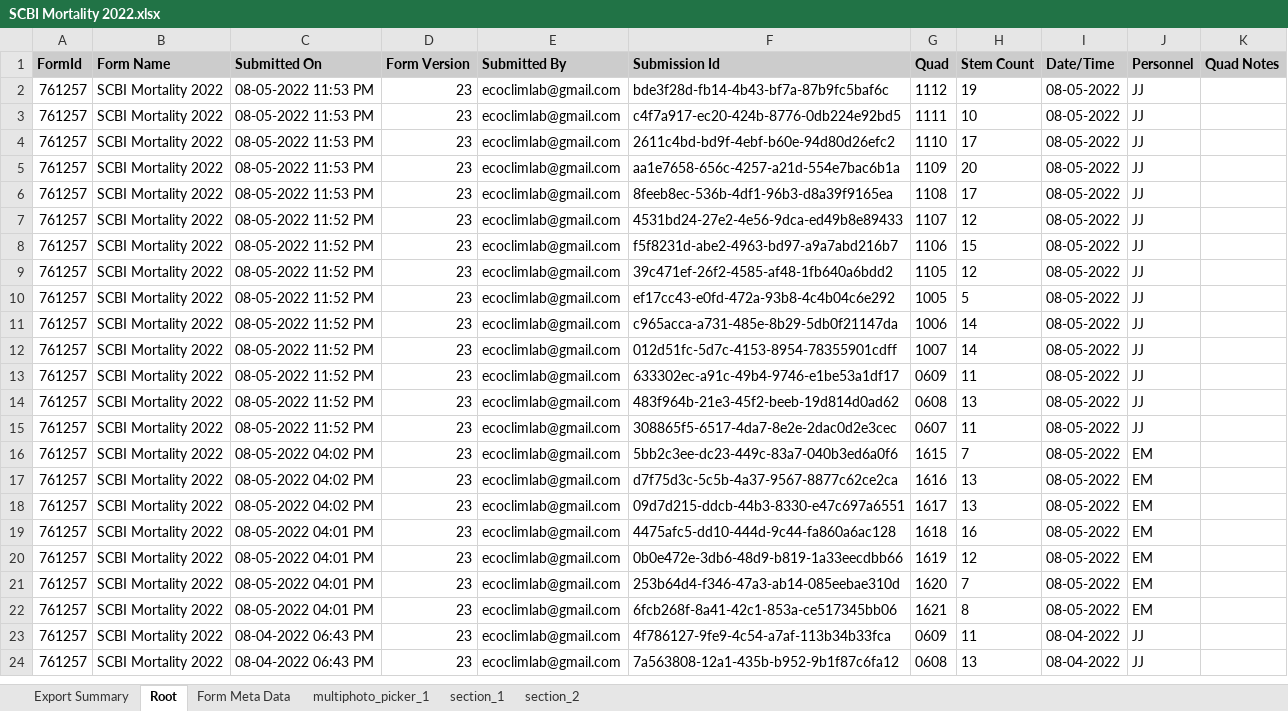
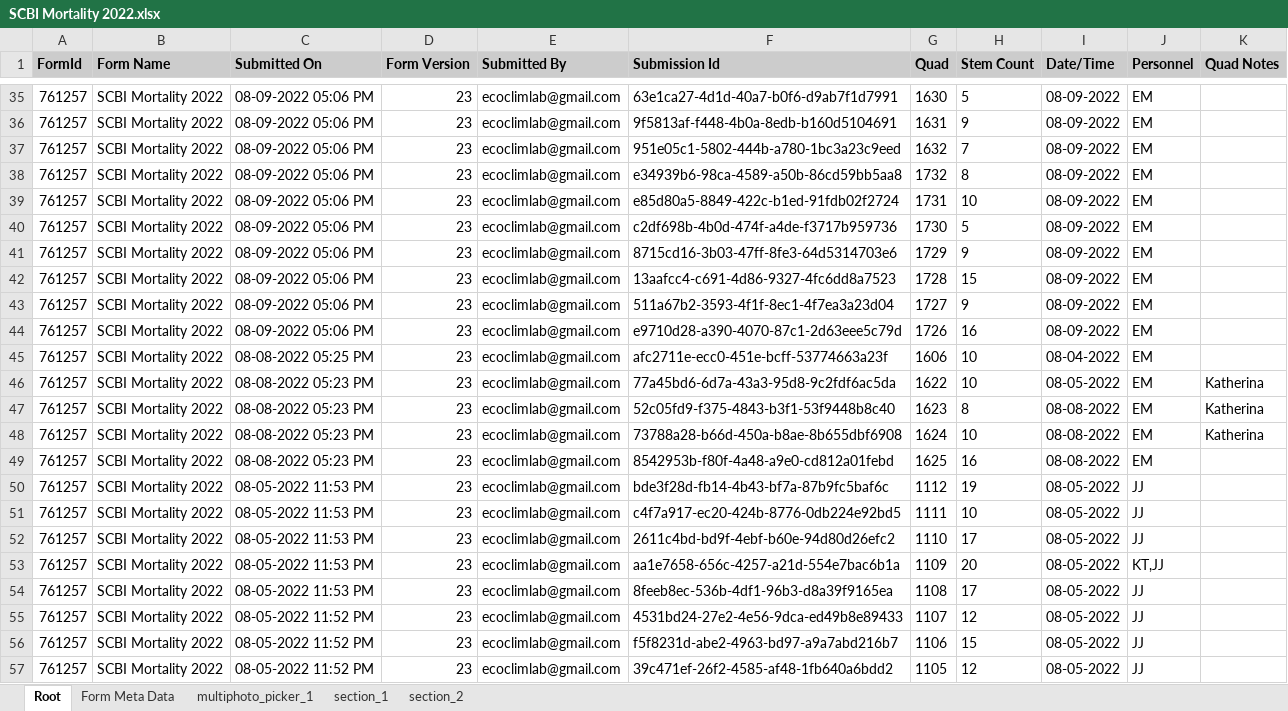
Before and after one commit to SCBI-ForestGEO/SCBImortality, an Excel workbook: raw_data/FFF_excel/SCBI Mortality 2022.xlsx, sheet Root, drawn as a sheet; only a part is shown, gaps mark what is left out; the shorter side is filled out with more unchanged rows; values as stored, in another font and other column widths than the file's, no borders; addresses are those after the commit; the diff covers the shown part only; the diff names each change by its address in the sheet, - before the commit and + after, or states it on an @@ line.

```diff
--- a/raw_data/FFF_excel/SCBI Mortality 2022.xlsx (sheet Root)
+++ b/raw_data/FFF_excel/SCBI Mortality 2022.xlsx (sheet Root)
-sheet tab: Export Summary
+row 35: 761257 | SCBI Mortality 2022 | 08-09-2022 05:06 PM | 23 | ecoclimlab@gmail.com | 63e1ca27-4d1d-40a7-b0f6-d9ab7f1d7991 | 1630 | 5 | 08-09-2022 | EM
+row 36: 761257 | SCBI Mortality 2022 | 08-09-2022 05:06 PM | 23 | ecoclimlab@gmail.com | 9f5813af-f448-4b0a-8edb-b160d5104691 | 1631 | 9 | 08-09-2022 | EM
+row 37: 761257 | SCBI Mortality 2022 | 08-09-2022 05:06 PM | 23 | ecoclimlab@gmail.com | 951e05c1-5802-444b-a780-1bc3a23c9eed | 1632 | 7 | 08-09-2022 | EM
+row 38: 761257 | SCBI Mortality 2022 | 08-09-2022 05:06 PM | 23 | ecoclimlab@gmail.com | e34939b6-98ca-4589-a50b-86cd59bb5aa8 | 1732 | 8 | 08-09-2022 | EM
+row 39: 761257 | SCBI Mortality 2022 | 08-09-2022 05:06 PM | 23 | ecoclimlab@gmail.com | e85d80a5-8849-422c-b1ed-91fdb02f2724 | 1731 | 10 | 08-09-2022 | EM
+row 40: 761257 | SCBI Mortality 2022 | 08-09-2022 05:06 PM | 23 | ecoclimlab@gmail.com | c2df698b-4b0d-474f-a4de-f3717b959736 | 1730 | 5 | 08-09-2022 | EM
+row 41: 761257 | SCBI Mortality 2022 | 08-09-2022 05:06 PM | 23 | ecoclimlab@gmail.com | 8715cd16-3b03-47ff-8fe3-64d5314703e6 | 1729 | 9 | 08-09-2022 | EM
+row 42: 761257 | SCBI Mortality 2022 | 08-09-2022 05:06 PM | 23 | ecoclimlab@gmail.com | 13aafcc4-c691-4d86-9327-4fc6dd8a7523 | 1728 | 15 | 08-09-2022 | EM
+row 43: 761257 | SCBI Mortality 2022 | 08-09-2022 05:06 PM | 23 | ecoclimlab@gmail.com | 511a67b2-3593-4f1f-8ec1-4f7ea3a23d04 | 1727 | 9 | 08-09-2022 | EM
+row 44: 761257 | SCBI Mortality 2022 | 08-09-2022 05:06 PM | 23 | ecoclimlab@gmail.com | e9710d28-a390-4070-87c1-2d63eee5c79d | 1726 | 16 | 08-09-2022 | EM
+row 45: 761257 | SCBI Mortality 2022 | 08-08-2022 05:25 PM | 23 | ecoclimlab@gmail.com | afc2711e-ecc0-451e-bcff-53774663a23f | 1606 | 10 | 08-04-2022 | EM
+row 46: 761257 | SCBI Mortality 2022 | 08-08-2022 05:23 PM | 23 | ecoclimlab@gmail.com | 77a45bd6-6d7a-43a3-95d8-9c2fdf6ac5da | 1622 | 10 | 08-05-2022 | EM | Katherina
+row 47: 761257 | SCBI Mortality 2022 | 08-08-2022 05:23 PM | 23 | ecoclimlab@gmail.com | 52c05fd9-f375-4843-b3f1-53f9448b8c40 | 1623 | 8 | 08-08-2022 | EM | Katherina
+row 48: 761257 | SCBI Mortality 2022 | 08-08-2022 05:23 PM | 23 | ecoclimlab@gmail.com | 73788a28-b66d-450a-b8ae-8b655dbf6908 | 1624 | 10 | 08-08-2022 | EM | Katherina
+row 49: 761257 | SCBI Mortality 2022 | 08-08-2022 05:23 PM | 23 | ecoclimlab@gmail.com | 8542953b-f80f-4a48-a9e0-cd812a01febd | 1625 | 16 | 08-08-2022 | EM
-J53 (Personnel): JJ
+J53 (Personnel): KT,JJ
```
Also changed, not shown: 33 added rows and 1 removed row elsewhere in this sheet, sheet section_1, sheet section_2, sheet multiphoto_picker_1, sheet Form Meta Data, raw_data/FFF_excel/SCBI Mortality static 2022.xlsx.
